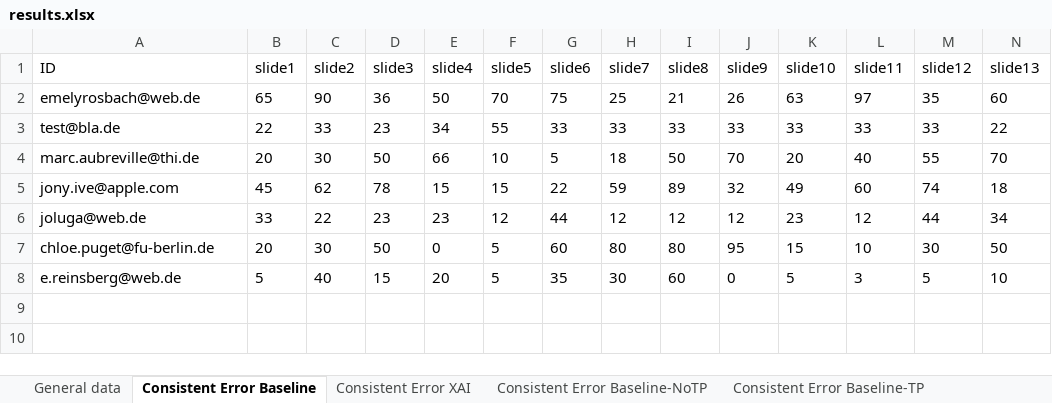
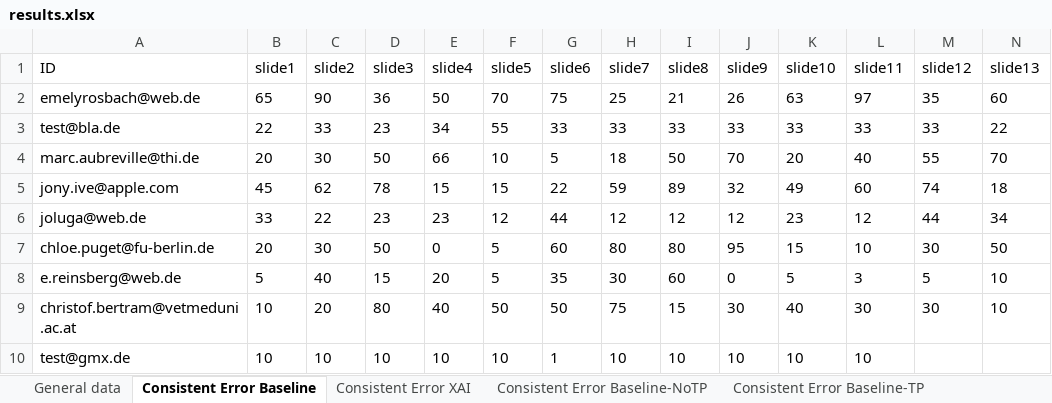
Before and after one commit to emelyrosbach/masterthesis, an Excel workbook: results.xlsx, sheet Consistent Error Baseline, drawn as a sheet; only a part is shown; values as stored, in another font and other column widths than the file's, no borders; rows hold the shown columns only; the diff names each change by its address in the sheet, - before the commit and + after, or states it on an @@ line.

```diff
--- a/results.xlsx (sheet Consistent Error Baseline)
+++ b/results.xlsx (sheet Consistent Error Baseline)
+row 9: christof.bertram@vetmeduni.ac.at | 10 | 20 | 80 | 40 | 50 | 50 | 75 | 15 | 30 | 40 | 30 | 30 | 10
+row 10: test@gmx.de | 10 | 10 | 10 | 10 | 10 | 1 | 10 | 10 | 10 | 10 | 10
```
Also changed, not shown: sheet General data, sheet Consistent Error XAI, sheet Consistent Error XAI-TP, sheet Consistent Error XAI-NoTP, sheet Consistent Error Baseline-TP, sheet Consistent Error Baseline-NoTP, 2 more sheets, 26 other files.
